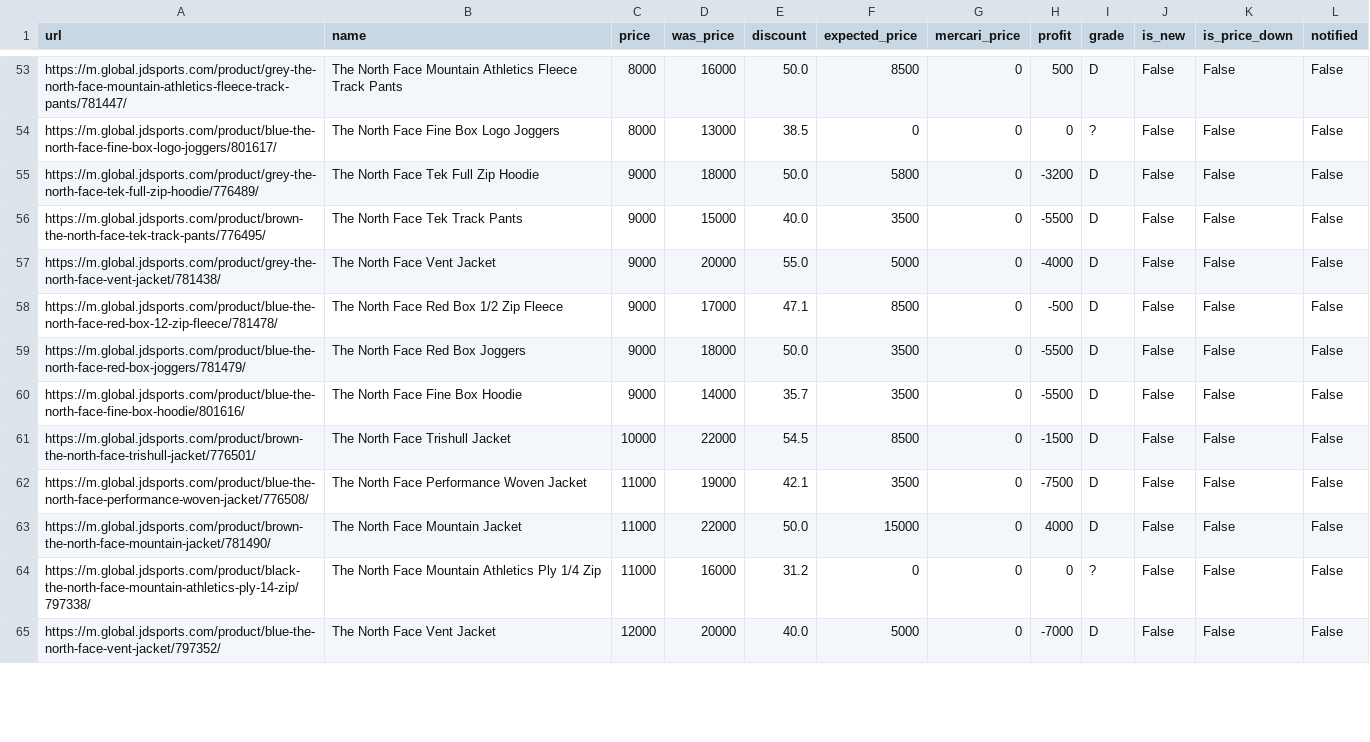
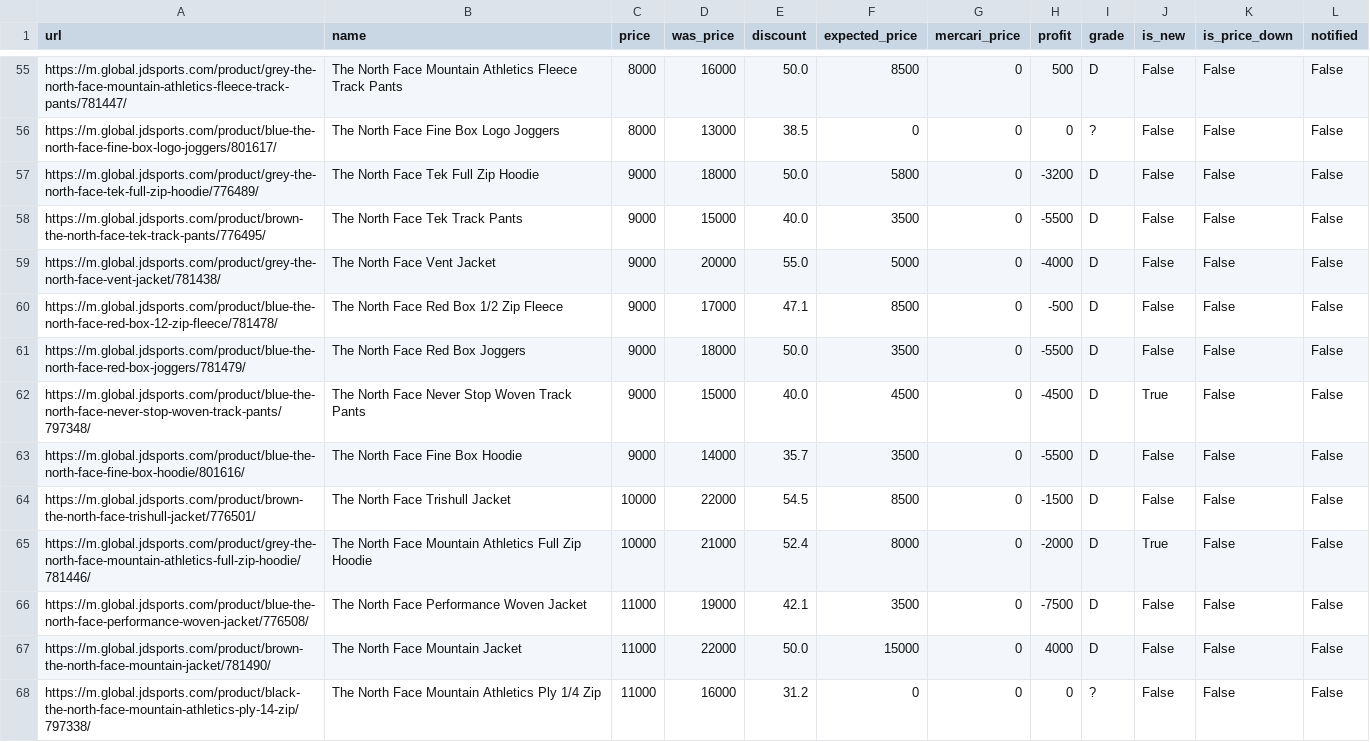
Before and after one commit to stonesidebear/jd-monitor, a CSV file: data/csv_northface/products.csv, drawn as a sheet; only a part is shown, gaps mark what is left out; the shorter side is filled out with more unchanged rows; the diff covers the shown part only.

```diff
--- a/data/csv_northface/products.csv
+++ b/data/csv_northface/products.csv
@@ -59,4 +61,6 @@ https://m.global.jdsports.com/product/blue-the-north-face-red-box-12-zip-fleece/
 https://m.global.jdsports.com/product/blue-the-north-face-red-box-joggers/781479/,The North Face Red Box Joggers,9000,18000,50.0,3500,0,-5500,D,False,False,False
+https://m.global.jdsports.com/product/blue-the-north-face-never-stop-woven-track-pants/797348/,The North Face Never Stop Woven Track Pants,9000,15000,40.0,4500,0,-4500,D,True,False,False
 https://m.global.jdsports.com/product/blue-the-north-face-fine-box-hoodie/801616/,The North Face Fine Box Hoodie,9000,14000,35.7,3500,0,-5500,D,False,False,False
 https://m.global.jdsports.com/product/brown-the-north-face-trishull-jacket/776501/,The North Face Trishull Jacket,10000,22000,54.5,8500,0,-1500,D,False,False,False
+https://m.global.jdsports.com/product/grey-the-north-face-mountain-athletics-full-zip-hoodie/781446/,The North Face Mountain Athletics Full Zip Hoodie,10000,21000,52.4,8000,0,-2000,D,True,False,False
 https://m.global.jdsports.com/product/blue-the-north-face-performance-woven-jacket/776508/,The North Face Performance Woven Jacket,11000,19000,42.1,3500,0,-7500,D,False,False,False
```
Also changed, not shown: 5 added rows, 4 moved rows and 7 edited cells elsewhere in this file, 1 other file.
